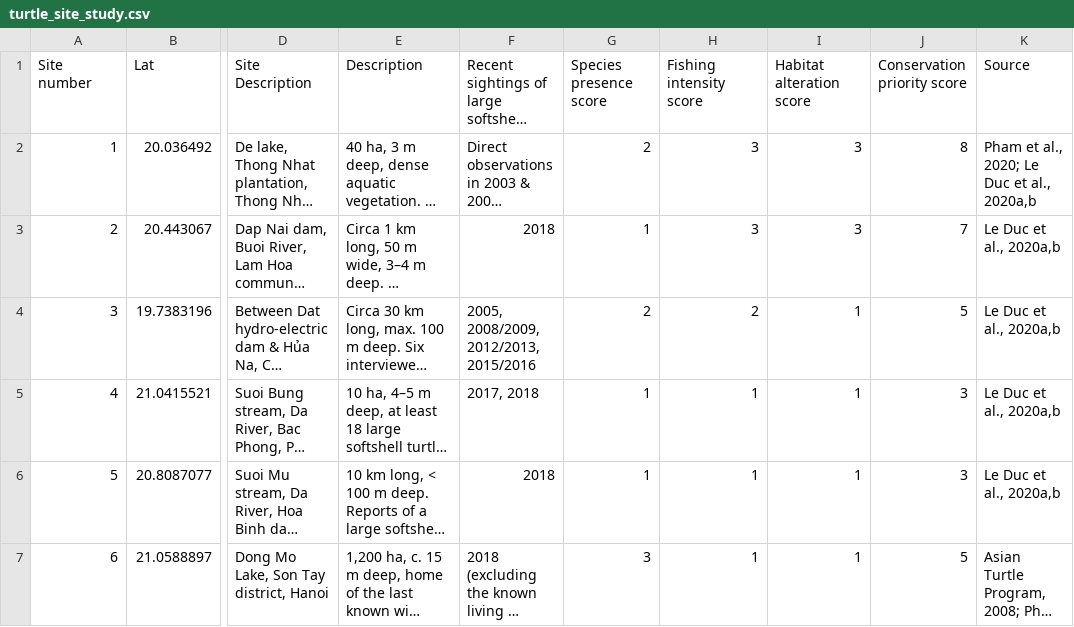
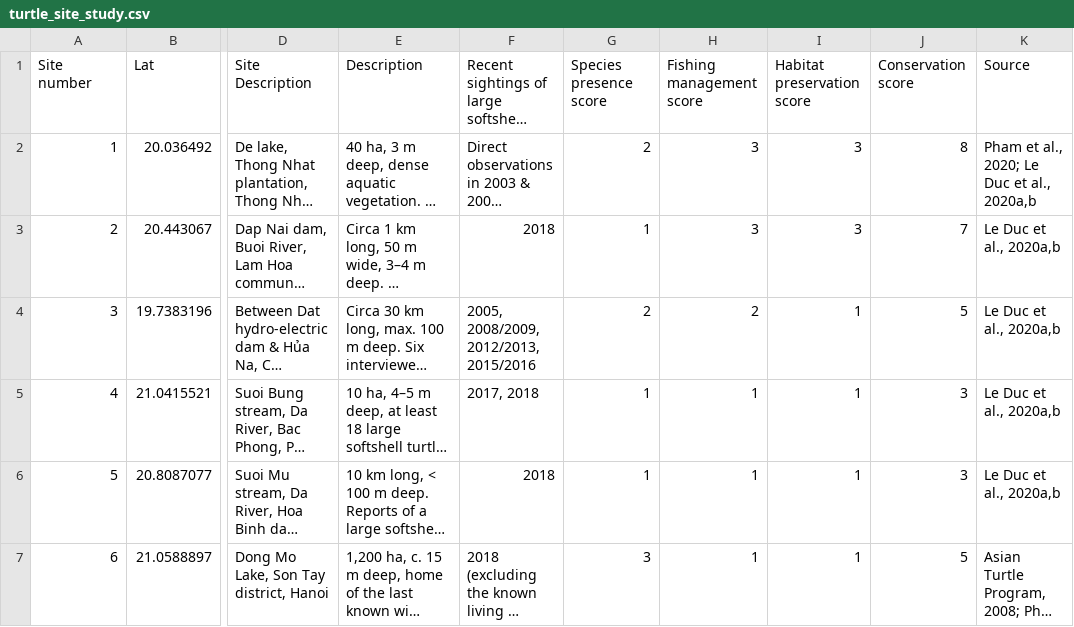
Before and after one commit to blobfishpp/442, a CSV file: turtle_site_study.csv, drawn as a sheet; only a part is shown, gaps mark what is left out; long unchanged cells end in …; the diff names each change by its address in the sheet, - before the commit and + after, or states it on an @@ line.

Commit message:
Update turtle_site_study.csv

```diff
--- a/turtle_site_study.csv
+++ b/turtle_site_study.csv
-H1: Fishing intensity score
+H1: Fishing management score
-I1: Habitat alteration score
+I1: Habitat preservation score
-J1: Conservation priority score
+J1: Conservation score
```
